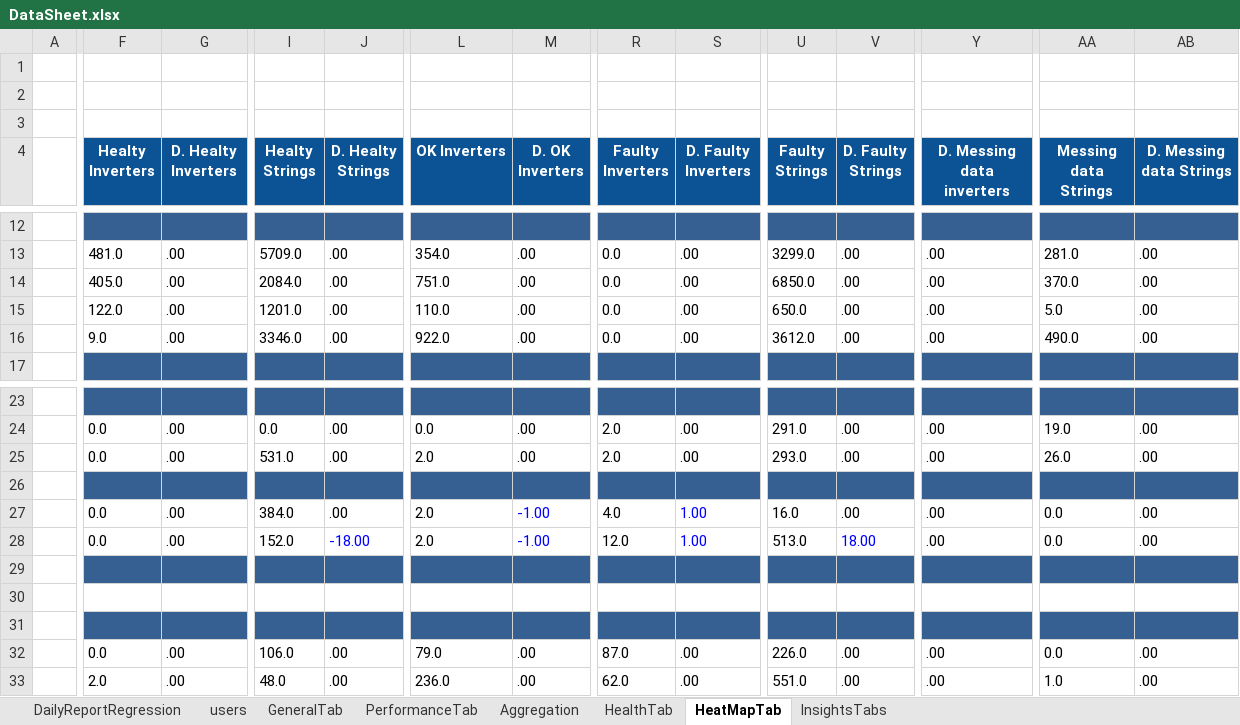
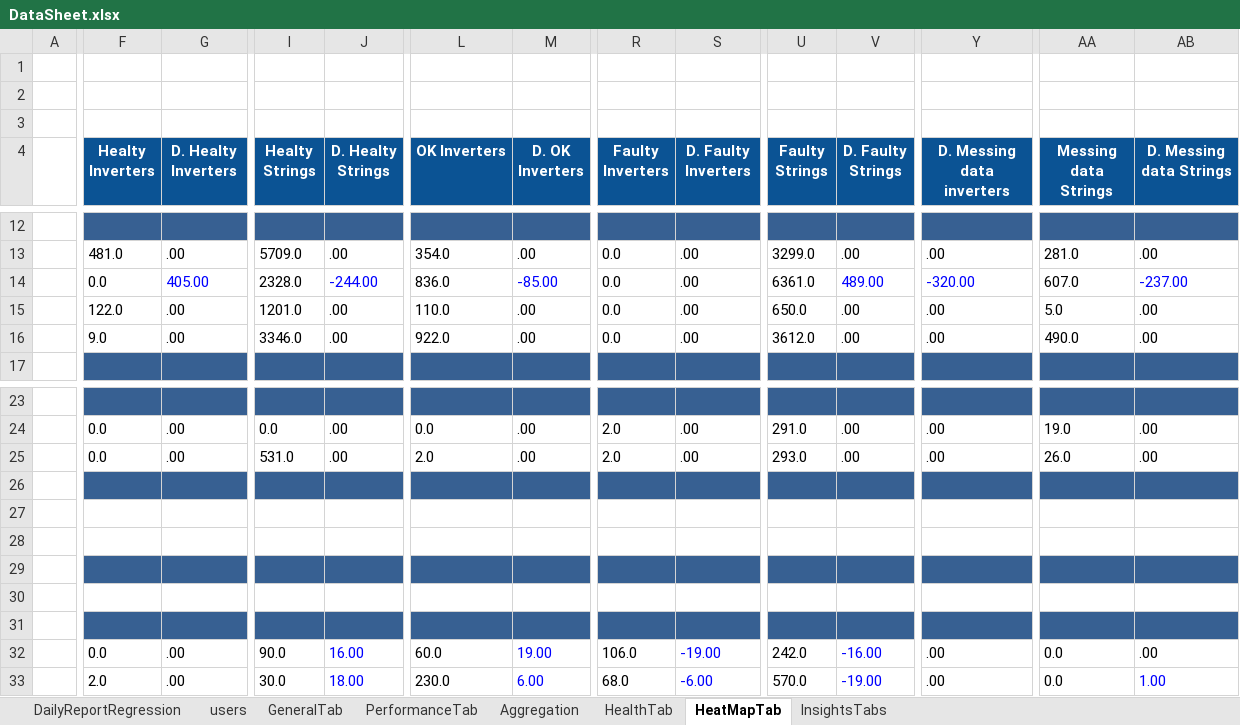
Before and after one commit to tariqalrob97/RayCatch, an Excel workbook: src/com/generic/config/DataSheet.xlsx, sheet HeatMapTab, drawn as a sheet; only a part is shown, gaps mark what is left out; values as stored, in another font and other column widths than the file's, no borders; conditional formats not drawn; removed rows and columns are numbered as before the commit, all else as after; rows hold the shown columns only; the diff covers the shown part only; the diff names each change by its address in the sheet, - before the commit and + after, or states it on an @@ line.

```diff
--- a/src/com/generic/config/DataSheet.xlsx (sheet HeatMapTab)
+++ b/src/com/generic/config/DataSheet.xlsx (sheet HeatMapTab)
-F14 (Healty Inverters): 405.0
+F14 (Healty Inverters): 0.0
-G14 (D. Healty Inverters): .00
+G14 (D. Healty Inverters): 405.00
-G14 text colour: black
+G14 text colour: #0000FF
-I14 (Healty Strings): 2084.0
+I14 (Healty Strings): 2328.0
-J14 (D. Healty Strings): .00
+J14 (D. Healty Strings): -244.00
-J14 text colour: black
+J14 text colour: #0000FF
-L14 (OK Inverters): 751.0
+L14 (OK Inverters): 836.0
-M14 (D. OK Inverters): .00
+M14 (D. OK Inverters): -85.00
-M14 text colour: black
+M14 text colour: #0000FF
-U14 (Faulty Strings): 6850.0
+U14 (Faulty Strings): 6361.0
-V14 (D. Faulty Strings): .00
+V14 (D. Faulty Strings): 489.00
-V14 text colour: black
+V14 text colour: #0000FF
-Y14 (D. Messing data inverters): .00
+Y14 (D. Messing data inverters): -320.00
-Y14 text colour: black
+Y14 text colour: #0000FF
-AA14 (Messing data Strings): 370.0
+AA14 (Messing data Strings): 607.0
-AB14 (D. Messing data Strings): .00
+AB14 (D. Messing data Strings): -237.00
-AB14 text colour: black
+AB14 text colour: #0000FF
-row 27:  | 0.0 | .00 | 384.0 | .00 | 2.0 | -1.00 | 4.0 | 1.00 | 16.0 | .00 | .00 | 0.0 | .00
-row 28:  | 0.0 | .00 | 152.0 | -18.00 | 2.0 | -1.00 | 12.0 | 1.00 | 513.0 | 18.00 | .00 | 0.0 | .00
+row 27: (empty)
+row 28: (empty)
-I32 (Healty Strings): 106.0
+I32 (Healty Strings): 90.0
-J32 (D. Healty Strings): .00
+J32 (D. Healty Strings): 16.00
-J32:J33 text colour: black
+J32:J33 text colour: #0000FF
-L32 (OK Inverters): 79.0
+L32 (OK Inverters): 60.0
-M32 (D. OK Inverters): .00
+M32 (D. OK Inverters): 19.00
-M32:M33 text colour: black
+M32:M33 text colour: #0000FF
-R32 (Faulty Inverters): 87.0
+R32 (Faulty Inverters): 106.0
-S32 (D. Faulty Inverters): .00
+S32 (D. Faulty Inverters): -19.00
-S32:S33 text colour: black
+S32:S33 text colour: #0000FF
-U32 (Faulty Strings): 226.0
+U32 (Faulty Strings): 242.0
-V32 (D. Faulty Strings): .00
+V32 (D. Faulty Strings): -16.00
-V32:V33 text colour: black
+V32:V33 text colour: #0000FF
-I33 (Healty Strings): 48.0
+I33 (Healty Strings): 30.0
-J33 (D. Healty Strings): .00
+J33 (D. Healty Strings): 18.00
-L33 (OK Inverters): 236.0
+L33 (OK Inverters): 230.0
-M33 (D. OK Inverters): .00
+M33 (D. OK Inverters): 6.00
-R33 (Faulty Inverters): 62.0
+R33 (Faulty Inverters): 68.0
-S33 (D. Faulty Inverters): .00
+S33 (D. Faulty Inverters): -6.00
-U33 (Faulty Strings): 551.0
+U33 (Faulty Strings): 570.0
-V33 (D. Faulty Strings): .00
+V33 (D. Faulty Strings): -19.00
-AA33 (Messing data Strings): 1.0
+AA33 (Messing data Strings): 0.0
-AB33 (D. Messing data Strings): .00
+AB33 (D. Messing data Strings): 1.00
-AB33 text colour: black
+AB33 text colour: #0000FF
```
Also changed, not shown: 1 edited cell elsewhere in this sheet, sheet InsightsTabs, sheet GeneralTab, sheet Aggregation, sheet HealthTab, sheet PerformanceTab, 1 other file.
